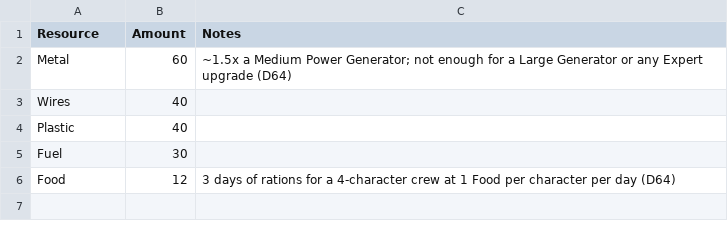
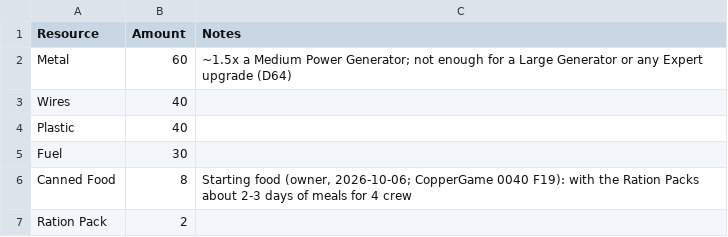
Before and after one commit to SilverLegendLtd/designer-data, a CSV file: sources/Starting_Resources.csv, drawn as a sheet; removed rows and columns are numbered as before the commit, all else as after; the diff names each change by its address in the sheet, - before the commit and + after, or states it on an @@ line.

```diff
--- a/sources/Starting_Resources.csv
+++ b/sources/Starting_Resources.csv
-row 6: Food | 12 | 3 days of rations for a 4-character crew at 1 Food per character per day (D64)
+row 6: Canned Food | 8 | Starting food (owner, 2026-10-06; CopperGame 0040 F19): with the Ration Packs about 2-3 days of meals for 4 crew
+row 7: Ration Pack | 2
```
Also changed, not shown: 16 other files.
